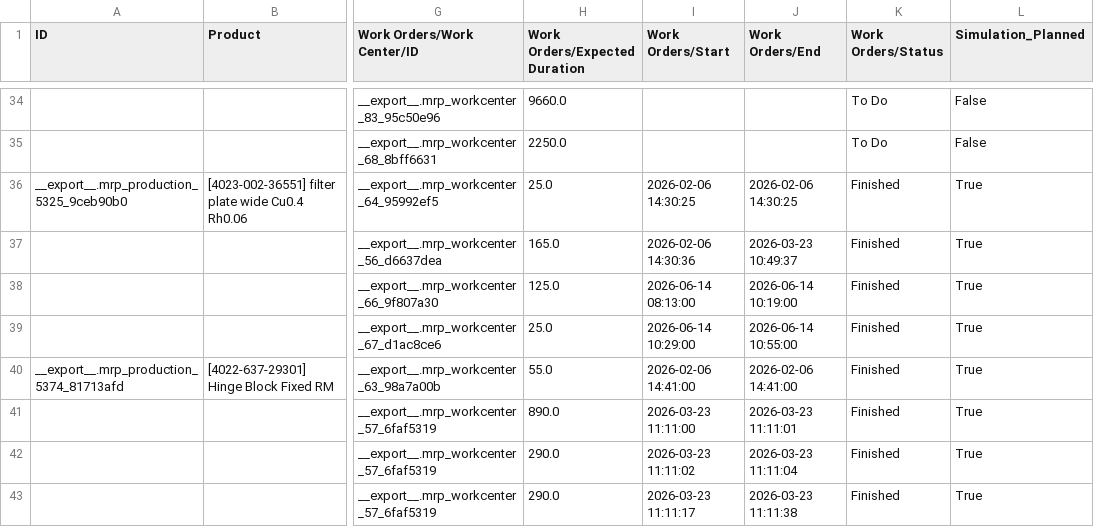
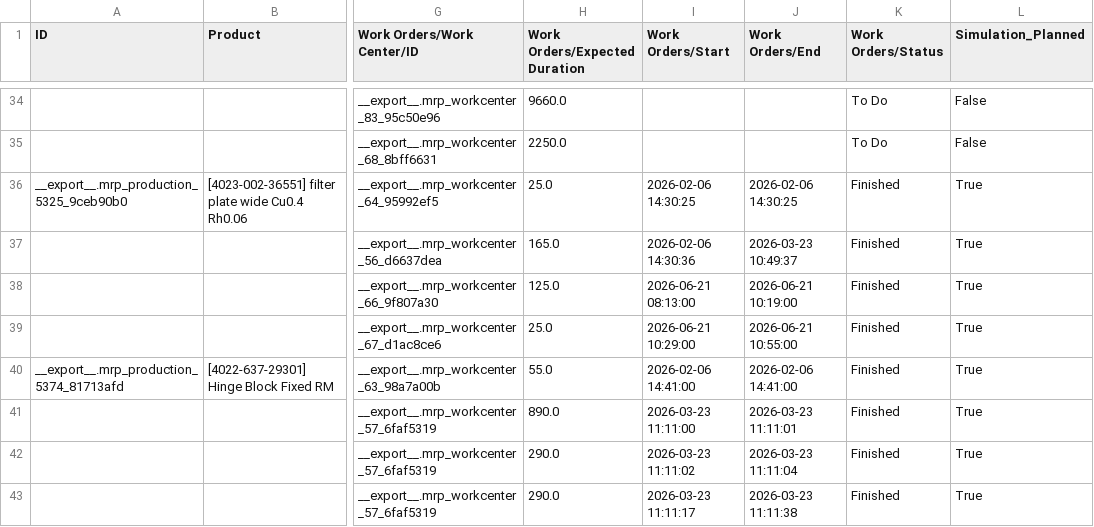
Before and after one commit to muratfirat78/ProductionPlanning, a CSV file: TBRM_Plan_2026-04-28.csv, drawn as a sheet; only a part is shown, gaps mark what is left out; the diff covers the shown part only; the diff names each change by its address in the sheet, - before the commit and + after, or states it on an @@ line.

```diff
--- a/TBRM_Plan_2026-04-28.csv
+++ b/TBRM_Plan_2026-04-28.csv
-I38 (Work Orders/Start): 2026-06-14 08:13:00
+I38 (Work Orders/Start): 2026-06-21 08:13:00
-J38 (Work Orders/End): 2026-06-14 10:19:00
+J38 (Work Orders/End): 2026-06-21 10:19:00
-I39 (Work Orders/Start): 2026-06-14 10:29:00
+I39 (Work Orders/Start): 2026-06-21 10:29:00
-J39 (Work Orders/End): 2026-06-14 10:55:00
+J39 (Work Orders/End): 2026-06-21 10:55:00
```
Also changed, not shown: 16 edited cells elsewhere in this file, ProcessData.csv, 6 other files.
